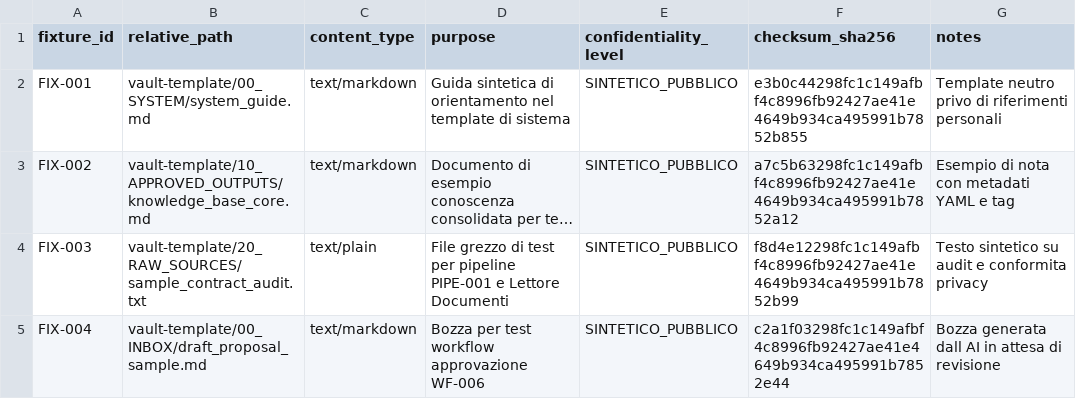
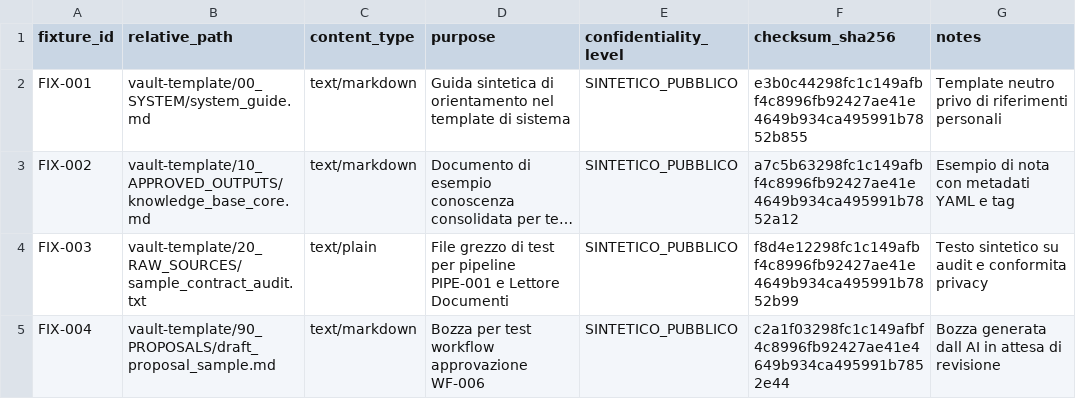
Before and after one commit to Arkai-Italia/Limen-vault, a CSV file: DOCUMENTATION_SOURCE_PACKAGE/06_DEMO_AND_TEST/FIXTURE_MANIFEST.csv, drawn as a sheet; long unchanged cells end in …; the diff names each change by its address in the sheet, - before the commit and + after, or states it on an @@ line.

```diff
--- a/DOCUMENTATION_SOURCE_PACKAGE/06_DEMO_AND_TEST/FIXTURE_MANIFEST.csv
+++ b/DOCUMENTATION_SOURCE_PACKAGE/06_DEMO_AND_TEST/FIXTURE_MANIFEST.csv
-B5 (relative_path): vault-template/00_INBOX/draft_proposal_sample.md
+B5 (relative_path): vault-template/90_PROPOSALS/draft_proposal_sample.md
```
Also changed, not shown: DOCUMENTATION_SOURCE_PACKAGE/01_PRODUCT_DISCOVERY/COVERAGE_MATRIX.csv, 24 other files.
